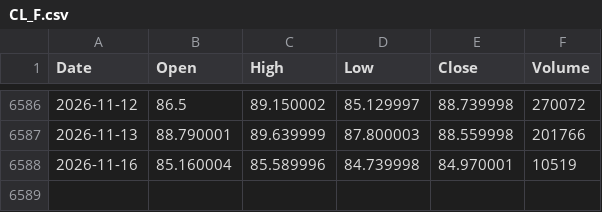
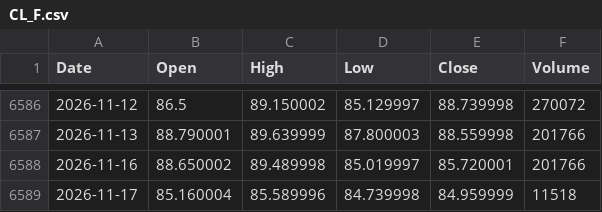
Before and after one commit to flytothejy/market-data, a CSV file: data/CL_F.csv, drawn as a sheet; only a part is shown, gaps mark what is left out.

```diff
--- a/data/CL_F.csv
+++ b/data/CL_F.csv
@@ -6587,2 +6587,3 @@ Date,Open,High,Low,Close,Volume
 2026-11-13,88.790001,89.639999,87.800003,88.559998,201766
-2026-11-16,85.160004,85.589996,84.739998,84.970001,10519
+2026-11-16,88.650002,89.489998,85.019997,85.720001,201766
+2026-11-17,85.160004,85.589996,84.739998,84.959999,11518
```
Also changed, not shown: data/BZ_F.csv, data/DX_Y_NYB.csv, 31 other files.
